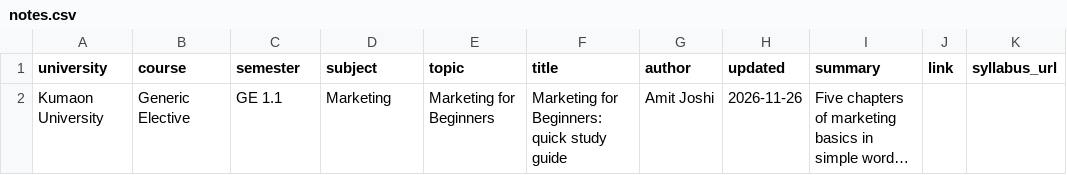
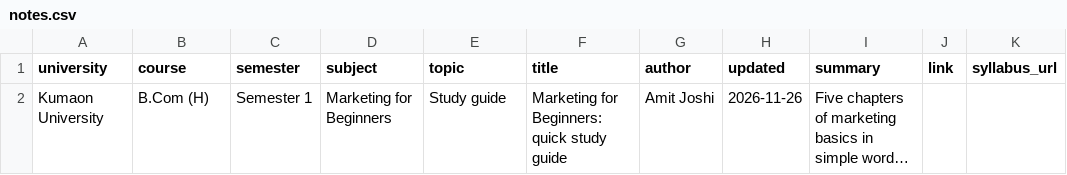
Before and after one commit to amitjoshirdr/wisrut.com, a CSV file: notes.csv, drawn as a sheet; only a part is shown; long unchanged cells end in …; the diff names each change by its address in the sheet, - before the commit and + after, or states it on an @@ line.

Commit message:
update notes.csv

```diff
--- a/notes.csv
+++ b/notes.csv
-B2 (course): Generic Elective
+B2 (course): B.Com (H)
-C2 (semester): GE 1.1
+C2 (semester): Semester 1
-D2 (subject): Marketing
+D2 (subject): Marketing for Beginners
-E2 (topic): Marketing for Beginners
+E2 (topic): Study guide
```
